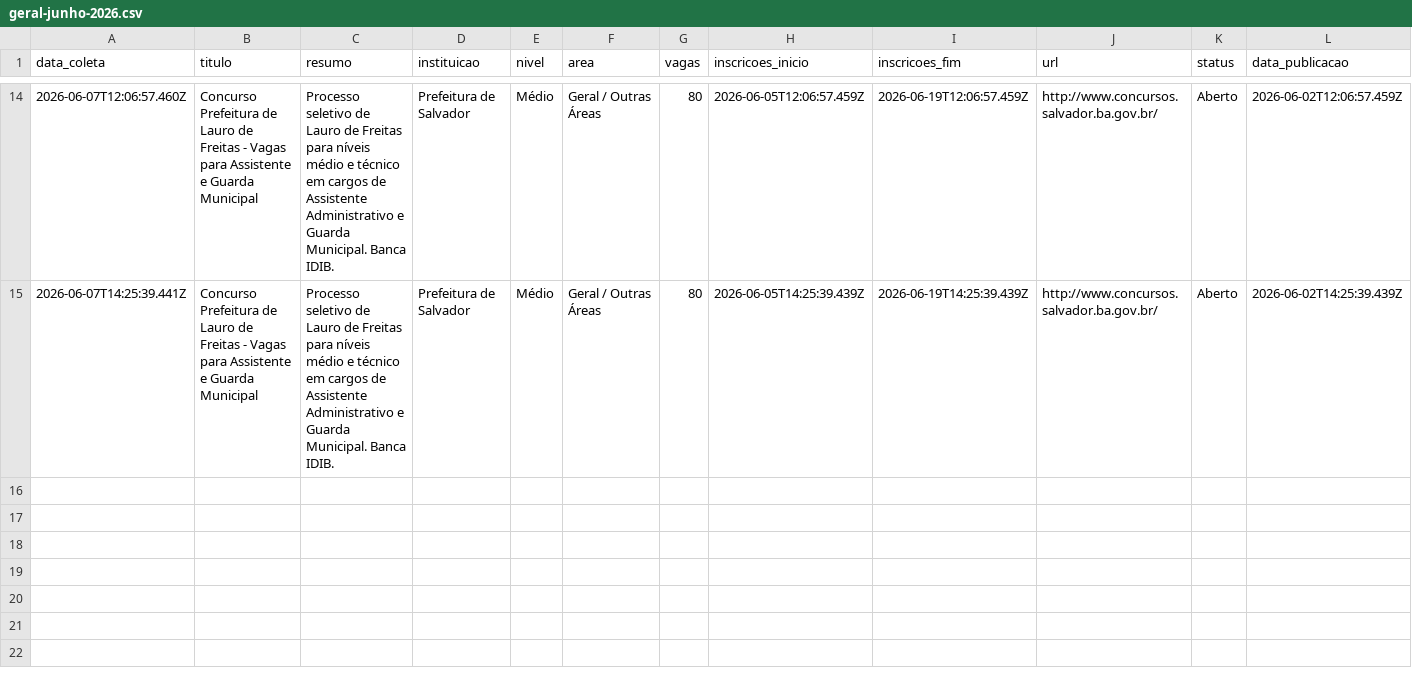
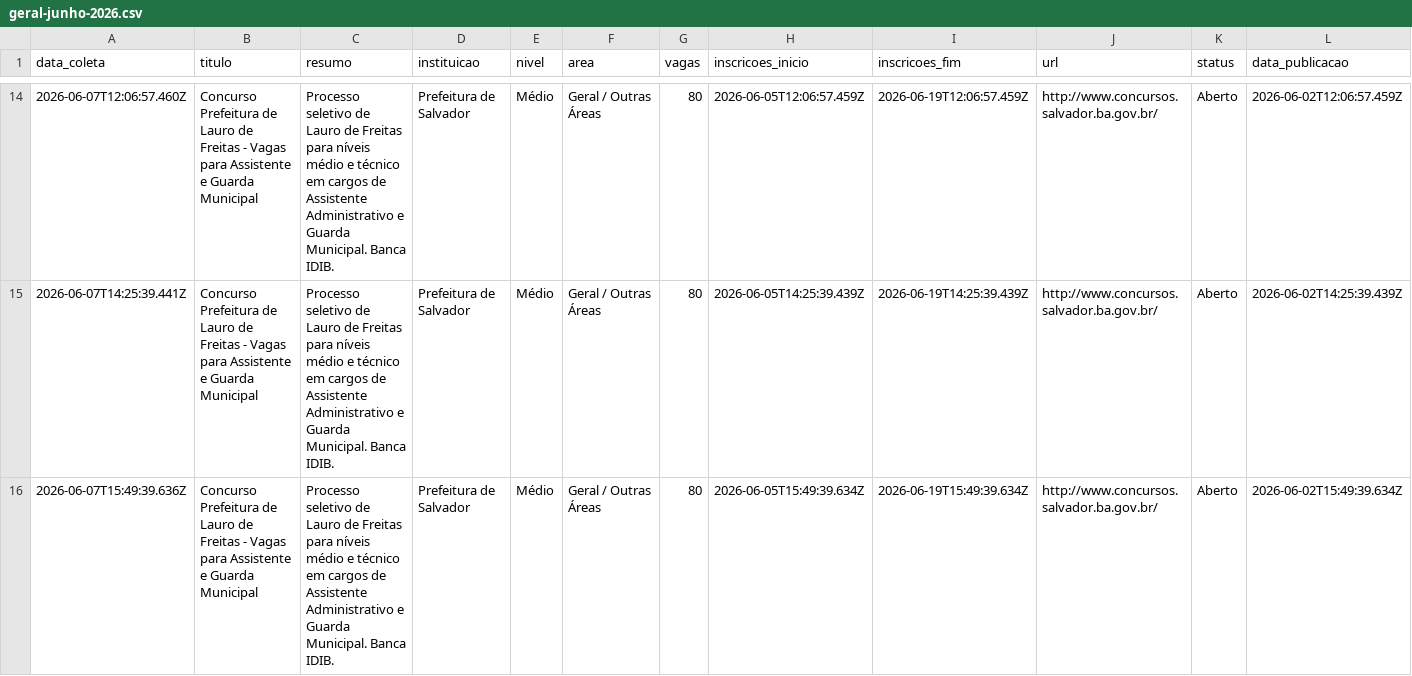
Before and after one commit to yuriluna85/concursos-bahia, a CSV file: DATA/2026/06/geral-junho-2026.csv, drawn as a sheet; only a part is shown, gaps mark what is left out; rows hold the shown columns only; the diff names each change by its address in the sheet, - before the commit and + after, or states it on an @@ line.

```diff
--- a/DATA/2026/06/geral-junho-2026.csv
+++ b/DATA/2026/06/geral-junho-2026.csv
+row 16: 2026-06-07T15:49:39.636Z | Concurso Prefeitura de Lauro de Freitas - Vagas para Assistente e Guarda Municipal | Processo seletivo de Lauro de Freitas para níveis médio e técnico em cargos de Assistente Administrativo e Guarda Municipal. Banca IDIB. | Prefeitura de Salvador | Médio | Geral / Outras Áreas | 80 | 2026-06-05T15:49:39.634Z | 2026-06-19T15:49:39.634Z | http://www.concursos.salvador.ba.gov.br/ | Aberto | 2026-06-02T15:49:39.634Z
```
Also changed, not shown: DATA/2026/06/dentista-junho-2026.csv, DATA/2026/06/pedagogo-junho-2026.csv, 4 other files.
